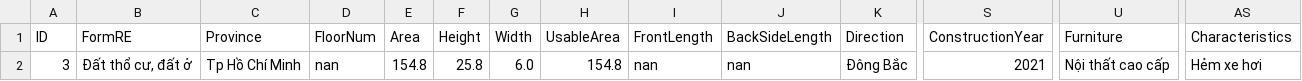
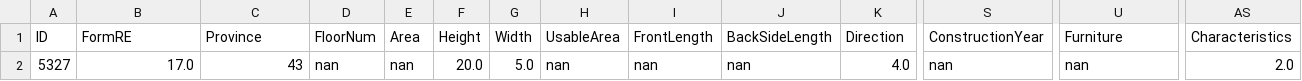
Before and after one commit to ngodinhthuongihouzz/dulieunhao, a CSV file: input/predict/vn_record3.csv, drawn as a sheet; only a part is shown, gaps mark what is left out; the diff names each change by its address in the sheet, - before the commit and + after, or states it on an @@ line.

```diff
--- a/input/predict/vn_record3.csv
+++ b/input/predict/vn_record3.csv
-A2 (ID): 3
+A2 (ID): 5327
-B2 (FormRE): Đất thổ cư, đất ở
+B2 (FormRE): 17.0
-C2 (Province): Tp Hồ Chí Minh
+C2 (Province): 43
-E2 (Area): 154.8
+E2 (Area): nan
-F2 (Height): 25.8
+F2 (Height): 20.0
-G2 (Width): 6.0
+G2 (Width): 5.0
-H2 (UsableArea): 154.8
+H2 (UsableArea): nan
-K2 (Direction): Đông Bắc
+K2 (Direction): 4.0
-S2 (ConstructionYear): 2021
+S2 (ConstructionYear): nan
-U2 (Furniture): Nội thất cao cấp
+U2 (Furniture): nan
-AS2 (Characteristics): Hẻm xe hơi
+AS2 (Characteristics): 2.0
```
Also changed, not shown: input/predict/vn_record1.csv, input/predict/vn_record2.csv, 22 other files.
